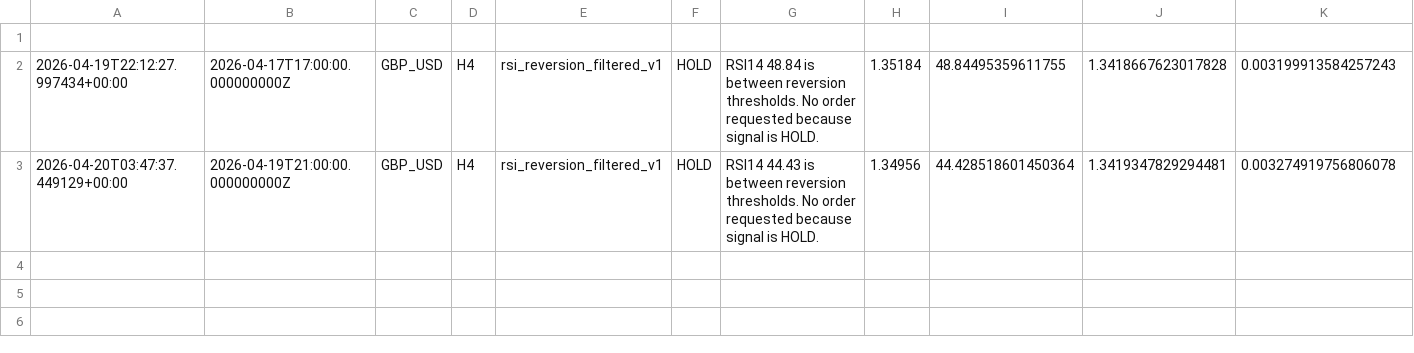
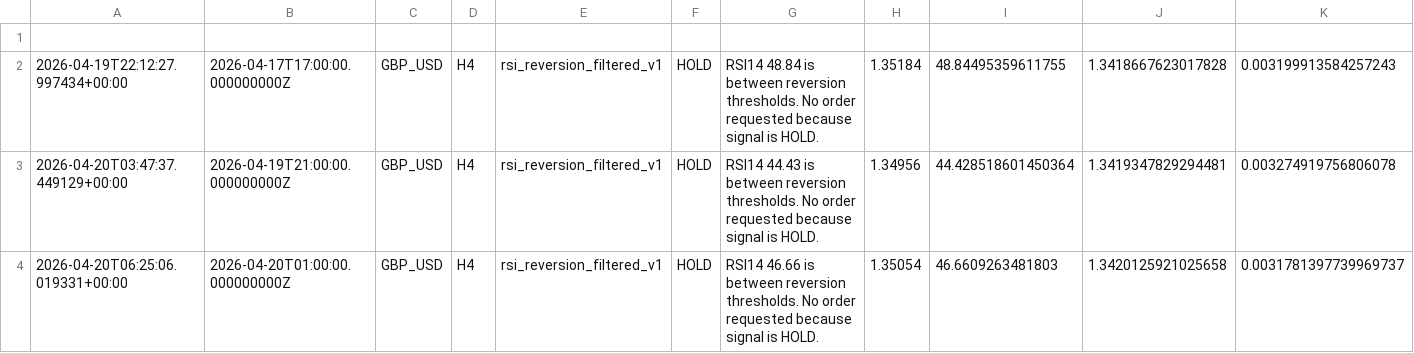
Before and after one commit to NaoWasTaken/trading-bot-research, a CSV file: storage/forward_test_log.csv, drawn as a sheet; only a part is shown; rows hold the shown columns only; the diff names each change by its address in the sheet, - before the commit and + after, or states it on an @@ line.

```diff
--- a/storage/forward_test_log.csv
+++ b/storage/forward_test_log.csv
+row 4: 2026-04-20T06:25:06.019331+00:00 | 2026-04-20T01:00:00.000000000Z | GBP_USD | H4 | rsi_reversion_filtered_v1 | HOLD | RSI14 46.66 is between reversion thresholds. No order requested because signal is HOLD. | 1.35054 | 46.6609263481803 | 1.3420125921025658 | 0.0031781397739969737
```
